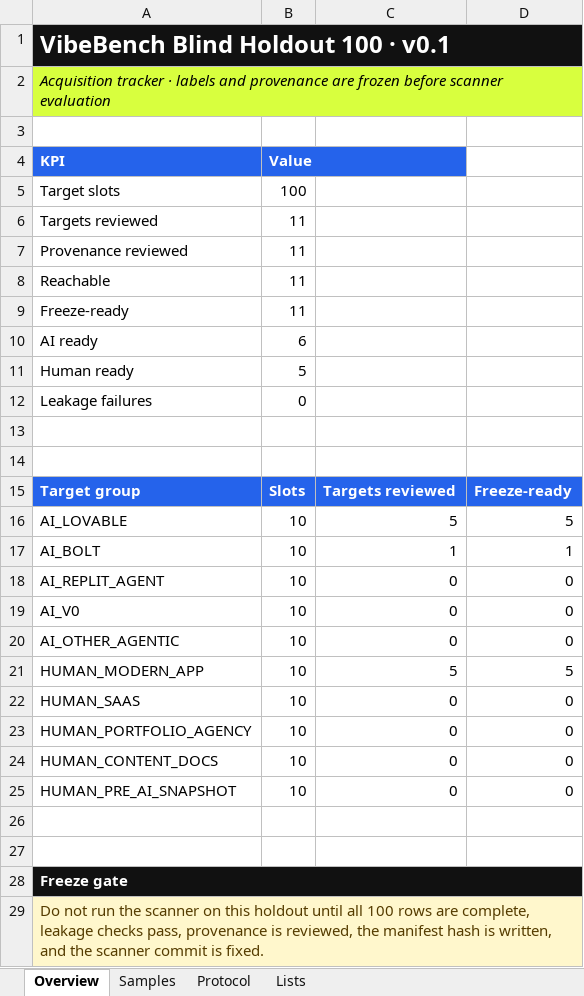
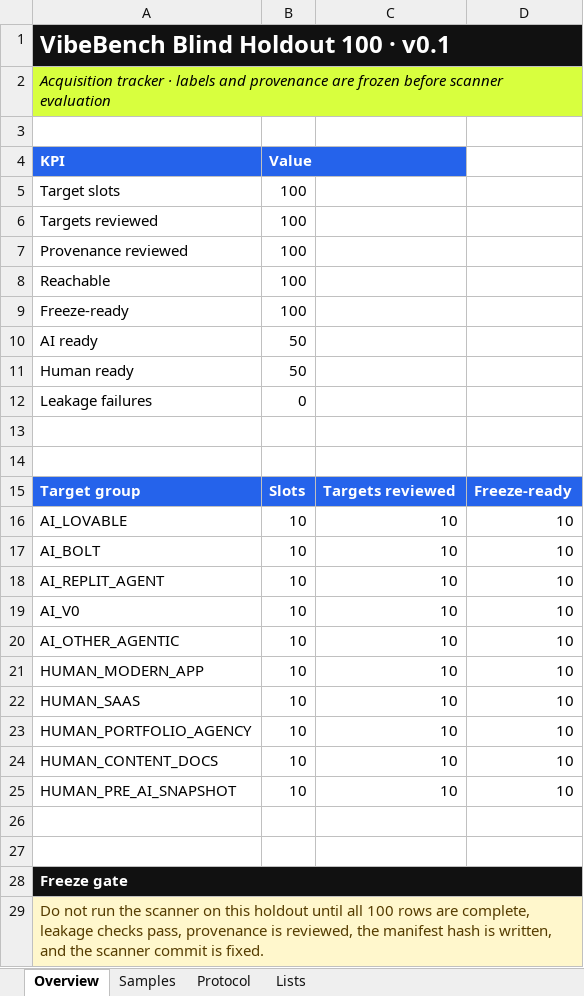
Before and after one commit to ThorfinnThor/VibeBench, an Excel workbook: outputs/holdout_v0_1/vibebench_blind_holdout_100_v0_1.xlsx, sheet Overview, drawn as a sheet; values as stored, in another font and other column widths than the file's, no borders; the diff names each change by its address in the sheet, - before the commit and + after, or states it on an @@ line.

```diff
--- a/outputs/holdout_v0_1/vibebench_blind_holdout_100_v0_1.xlsx (sheet Overview)
+++ b/outputs/holdout_v0_1/vibebench_blind_holdout_100_v0_1.xlsx (sheet Overview)
-B6:B9: 11
+B6:B9: 100
-B10: 6
+B10: 50
-B11: 5
+B11: 50
-C16: 5
+C16: 10
-D16: 5
+D16: 10
-C17: 1
+C17: 10
-D17: 1
+D17: 10
-C18:C20: 0
+C18:C20: 10
-D18:D20: 0
+D18:D20: 10
-C21: 5
+C21: 10
-D21: 5
+D21: 10
-C22:C25: 0
+C22:C25: 10
-D22:D25: 0
+D22:D25: 10
```
Also changed, not shown: sheet Samples, sheet Protocol, formulas that keep their value, 12 other files.
